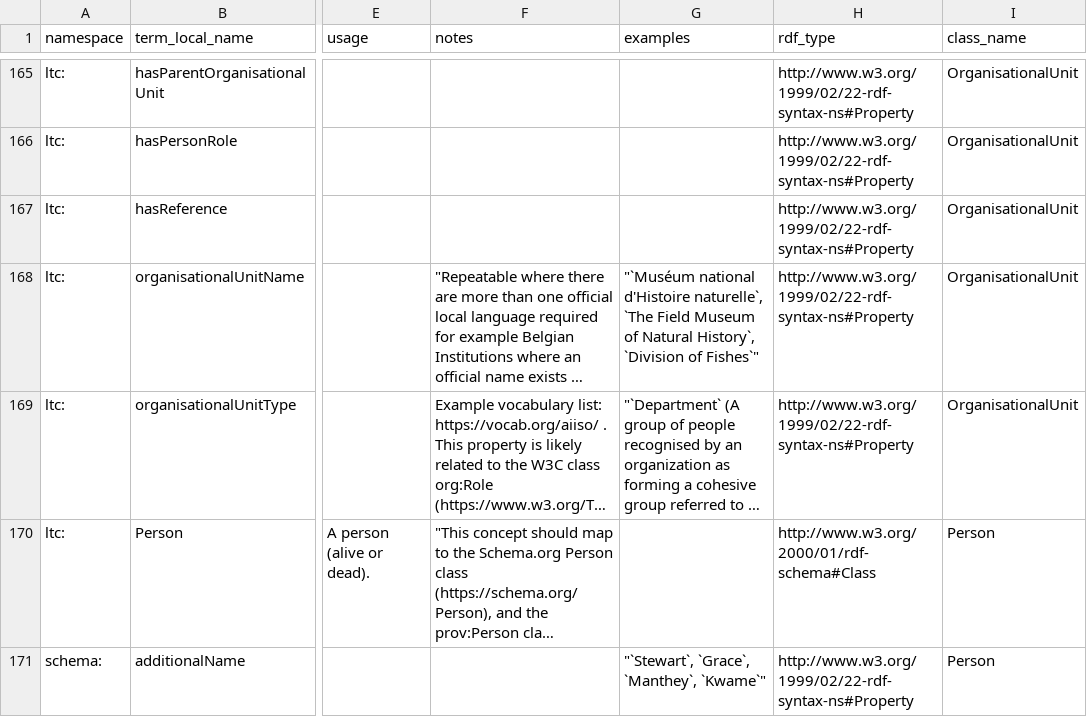
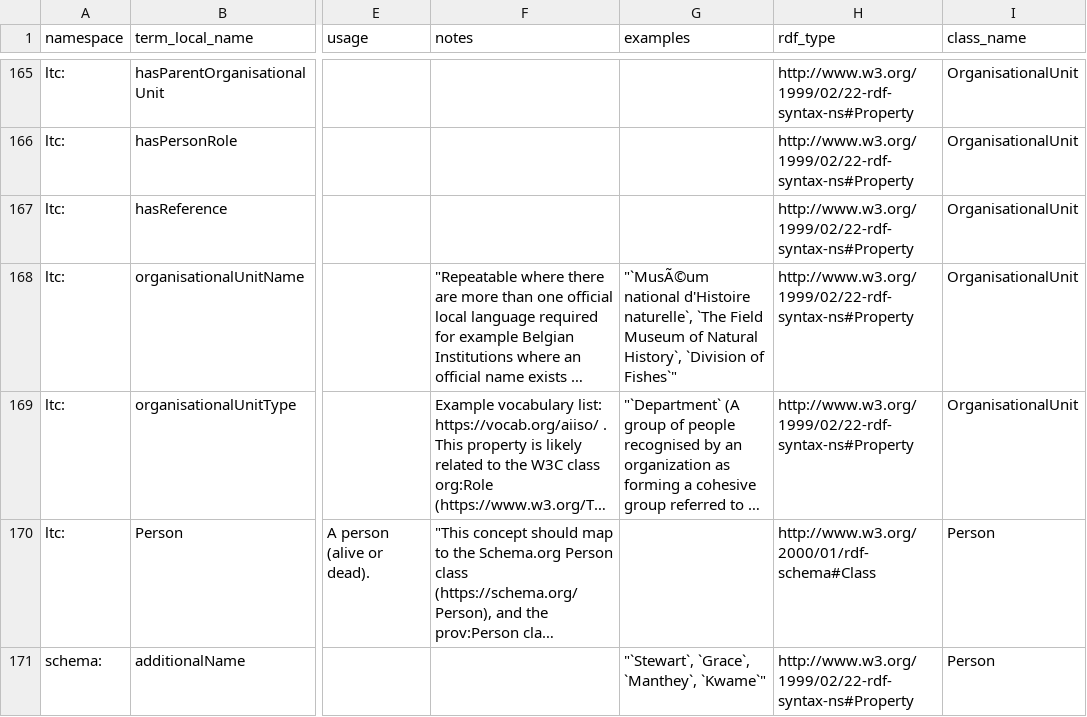
Before and after one commit to ben-norton/stadocgen-development, a CSV file: app/data/ltc/ltc-docs/ltc-termlist.csv, drawn as a sheet; only a part is shown, gaps mark what is left out; long unchanged cells end in …; the diff covers the shown part only; the diff names each change by its address in the sheet, - before the commit and + after, or states it on an @@ line.

```diff
--- a/app/data/ltc/ltc-docs/ltc-termlist.csv
+++ b/app/data/ltc/ltc-docs/ltc-termlist.csv
-G168 (examples): "`Muséum national d'Histoire…
+G168 (examples): "`MusÃ©um national d'Histoire…
```
Also changed, not shown: 14 edited cells elsewhere in this file, 8 other files.
